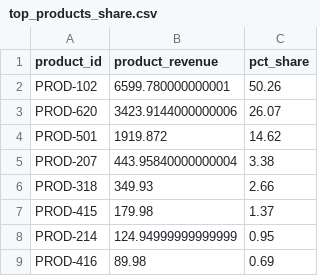
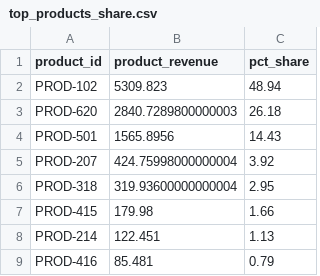
Before and after one commit to mircea-nunu/global-e, a CSV file: exports/top_products_share.csv, drawn as a sheet.

```diff
--- a/exports/top_products_share.csv
+++ b/exports/top_products_share.csv
@@ -1,9 +1,9 @@
 product_id,product_revenue,pct_share
-PROD-102,6599.780000000001,50.26
-PROD-620,3423.9144000000006,26.07
-PROD-501,1919.872,14.62
-PROD-207,443.95840000000004,3.38
-PROD-318,349.93,2.66
-PROD-415,179.98,1.37
-PROD-214,124.94999999999999,0.95
-PROD-416,89.98,0.69
+PROD-102,5309.823,48.94
+PROD-620,2840.7289800000003,26.18
+PROD-501,1565.8956,14.43
+PROD-207,424.75998000000004,3.92
+PROD-318,319.93600000000004,2.95
+PROD-415,179.98,1.66
+PROD-214,122.451,1.13
+PROD-416,85.481,0.79
```
Also changed, not shown: exports/customer_rank.csv, exports/revenue_by_segment_channel.csv, 9 other files.
